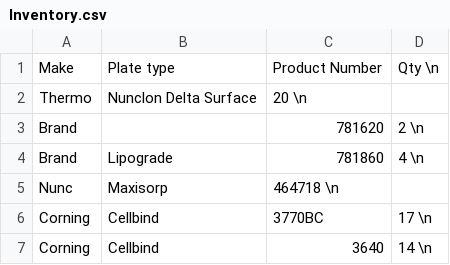
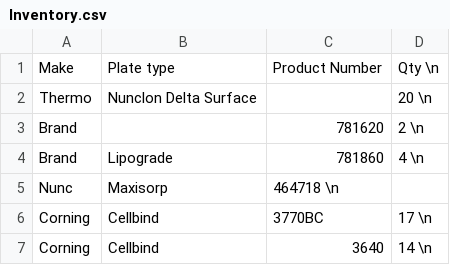
Before and after one commit to jamesengleback/P450_Assay_Development, a CSV file: Inventory.csv, drawn as a sheet.

Commit message:
Plate_Inventory.csv
Format

```diff
--- a/Inventory.csv
+++ b/Inventory.csv
@@ -1,3 +1,3 @@
 Make,Plate type, Product Number, Qty \n
-Thermo,Nunclon Delta Surface, 20 \n
+Thermo,Nunclon Delta Surface, ,20 \n
 Brand, ,781620,2 \n
```
